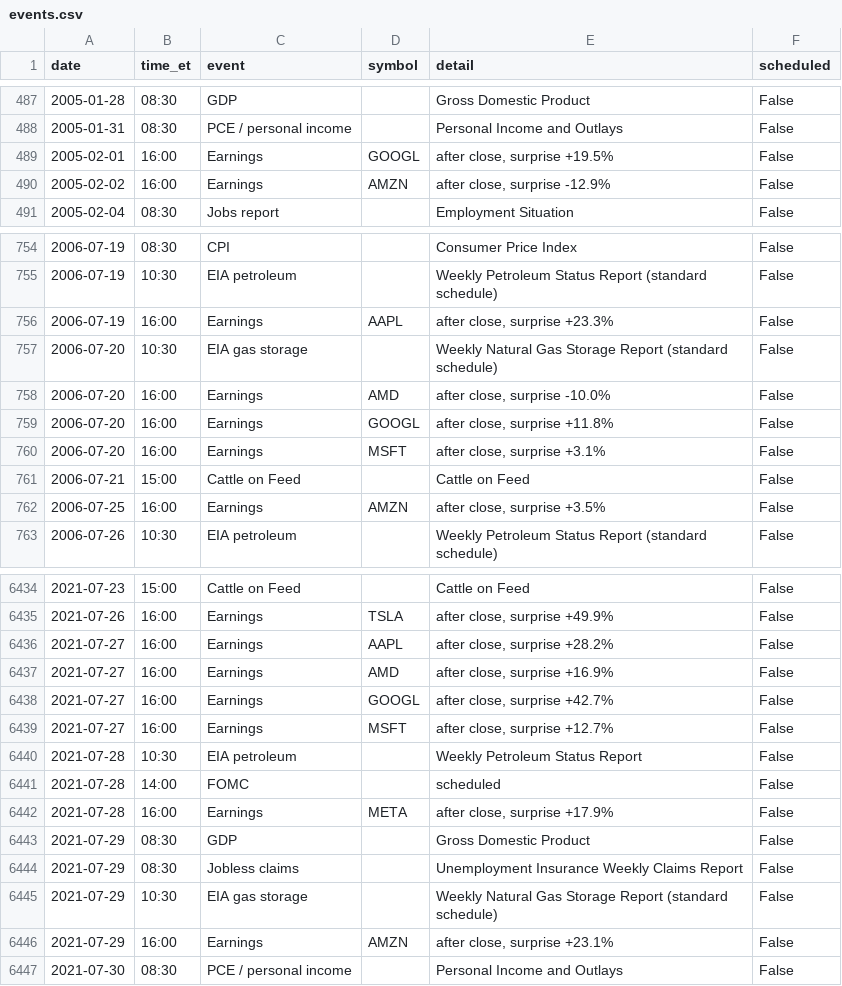
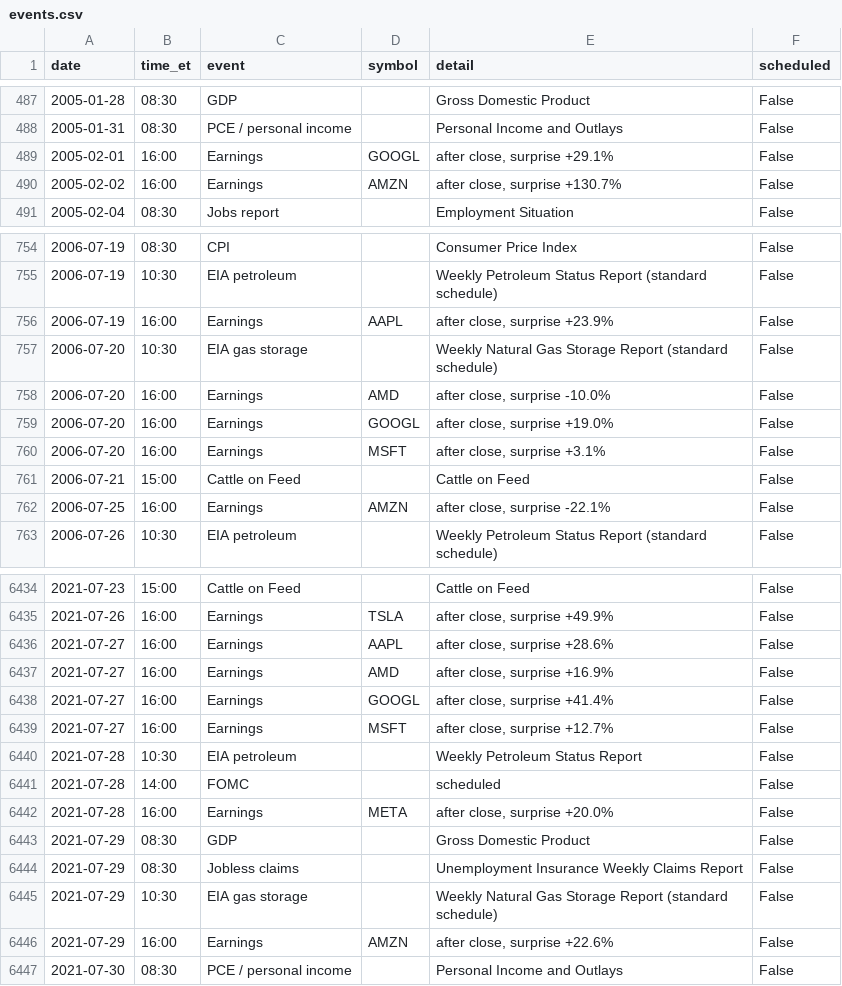
Before and after one commit to michaelkofman1-ui/Options-snapshots, a CSV file: data/external/events/events.csv, drawn as a sheet; only a part is shown, gaps mark what is left out; the diff covers the shown part only.

```diff
--- a/data/external/events/events.csv
+++ b/data/external/events/events.csv
@@ -488,4 +488,4 @@ date,time_et,event,symbol,detail,scheduled
 2005-01-31,08:30,PCE / personal income,,Personal Income and Outlays,False
-2005-02-01,16:00,Earnings,GOOGL,"after close, surprise +19.5%",False
-2005-02-02,16:00,Earnings,AMZN,"after close, surprise -12.9%",False
+2005-02-01,16:00,Earnings,GOOGL,"after close, surprise +29.1%",False
+2005-02-02,16:00,Earnings,AMZN,"after close, surprise +130.7%",False
 2005-02-04,08:30,Jobs report,,Employment Situation,False
@@ -755,9 +755,9 @@ date,time_et,event,symbol,detail,scheduled
 2006-07-19,10:30,EIA petroleum,,Weekly Petroleum Status Report (standard schedule),False
-2006-07-19,16:00,Earnings,AAPL,"after close, surprise +23.3%",False
+2006-07-19,16:00,Earnings,AAPL,"after close, surprise +23.9%",False
 2006-07-20,10:30,EIA gas storage,,Weekly Natural Gas Storage Report (standard schedule),False
 2006-07-20,16:00,Earnings,AMD,"after close, surprise -10.0%",False
-2006-07-20,16:00,Earnings,GOOGL,"after close, surprise +11.8%",False
+2006-07-20,16:00,Earnings,GOOGL,"after close, surprise +19.0%",False
 2006-07-20,16:00,Earnings,MSFT,"after close, surprise +3.1%",False
 2006-07-21,15:00,Cattle on Feed,,Cattle on Feed,False
-2006-07-25,16:00,Earnings,AMZN,"after close, surprise +3.5%",False
+2006-07-25,16:00,Earnings,AMZN,"after close, surprise -22.1%",False
 2006-07-26,10:30,EIA petroleum,,Weekly Petroleum Status Report (standard schedule),False
@@ -6435,5 +6435,5 @@ date,time_et,event,symbol,detail,scheduled
 2021-07-26,16:00,Earnings,TSLA,"after close, surprise +49.9%",False
-2021-07-27,16:00,Earnings,AAPL,"after close, surprise +28.2%",False
+2021-07-27,16:00,Earnings,AAPL,"after close, surprise +28.6%",False
 2021-07-27,16:00,Earnings,AMD,"after close, surprise +16.9%",False
-2021-07-27,16:00,Earnings,GOOGL,"after close, surprise +42.7%",False
+2021-07-27,16:00,Earnings,GOOGL,"after close, surprise +41.4%",False
 2021-07-27,16:00,Earnings,MSFT,"after close, surprise +12.7%",False
@@ -6441,3 +6441,3 @@ date,time_et,event,symbol,detail,scheduled
 2021-07-28,14:00,FOMC,,scheduled,False
-2021-07-28,16:00,Earnings,META,"after close, surprise +17.9%",False
+2021-07-28,16:00,Earnings,META,"after close, surprise +20.0%",False
 2021-07-29,08:30,GDP,,Gross Domestic Product,False
@@ -6445,3 +6445,3 @@ date,time_et,event,symbol,detail,scheduled
 2021-07-29,10:30,EIA gas storage,,Weekly Natural Gas Storage Report (standard schedule),False
-2021-07-29,16:00,Earnings,AMZN,"after close, surprise +23.1%",False
+2021-07-29,16:00,Earnings,AMZN,"after close, surprise +22.6%",False
 2021-07-30,08:30,PCE / personal income,,Personal Income and Outlays,False
```
Also changed, not shown: 1 added row and 153 edited cells elsewhere in this file, data/external/_last_run.csv, data/external/bars/BTC=F.csv, 48 other files.
